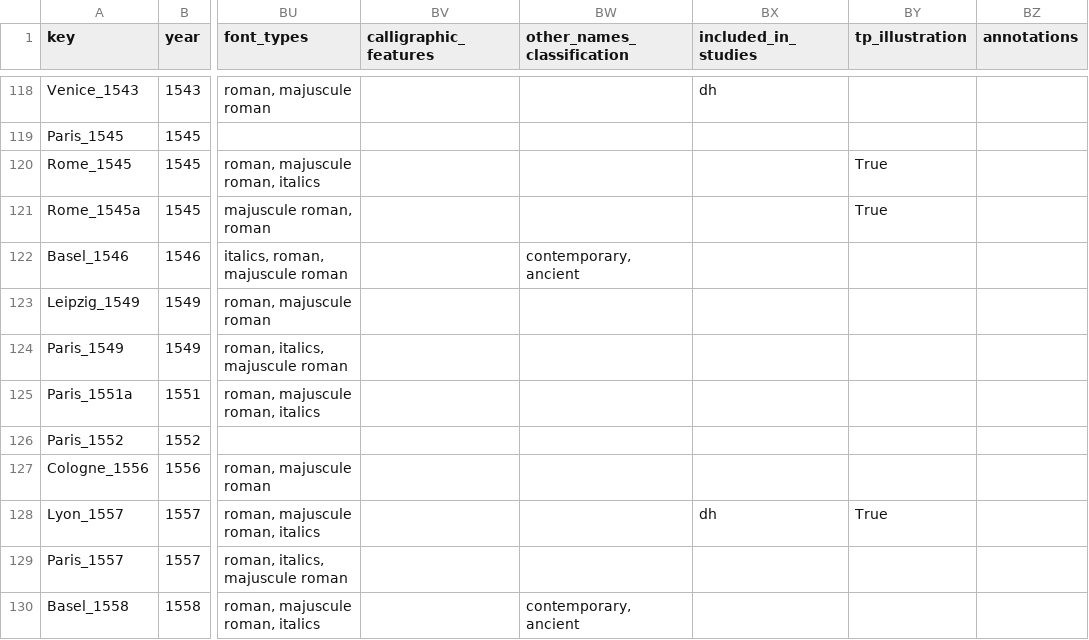
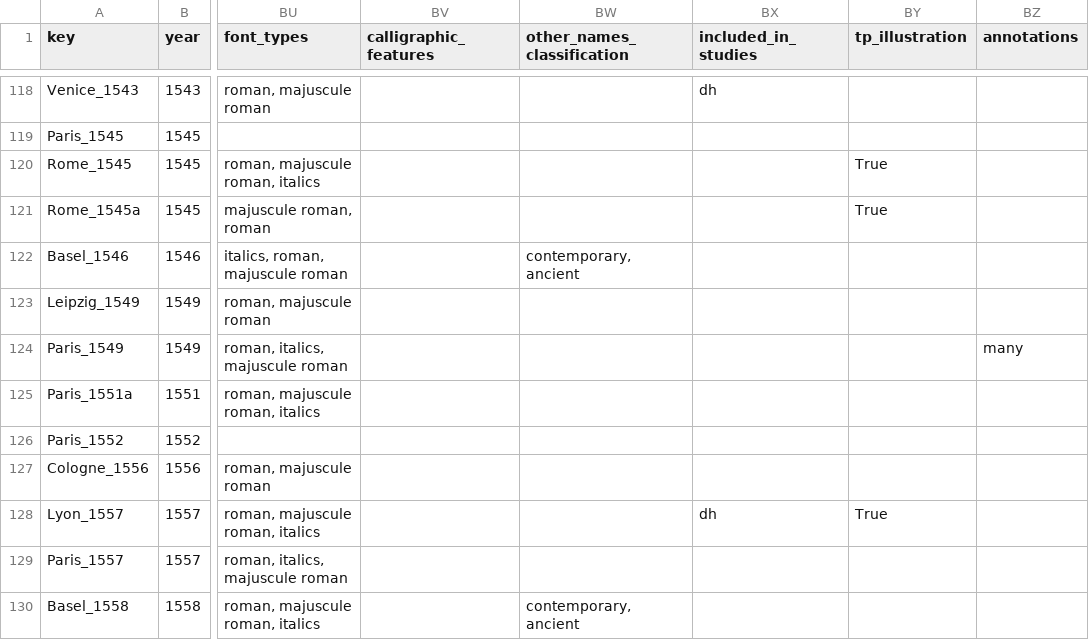
Before and after one commit to ReallyLiri/elements-title-pages, a CSV file: public/docs/EiP.csv, drawn as a sheet; only a part is shown, gaps mark what is left out; the diff names each change by its address in the sheet, - before the commit and + after, or states it on an @@ line.

Commit message:
annotations true 1549

```diff
--- a/public/docs/EiP.csv
+++ b/public/docs/EiP.csv
-BZ124 (annotations): (empty)
+BZ124 (annotations): many
```
